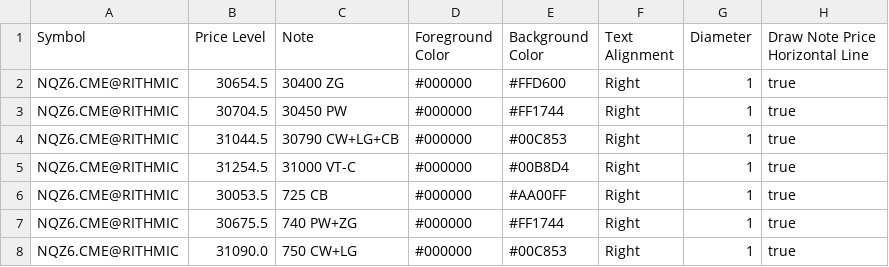
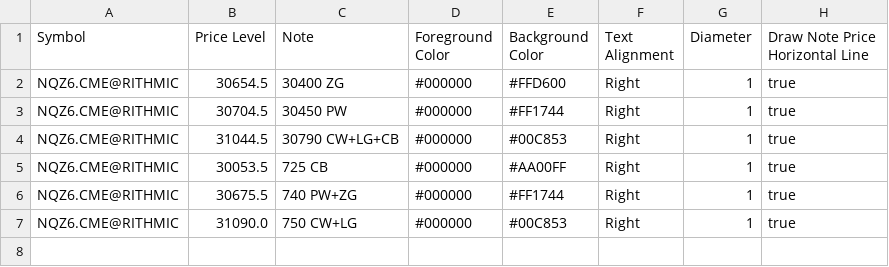
Before and after one commit to trading4life20-code/gex-levels, a CSV file: gex_nq_d6081ac1edf7.csv, drawn as a sheet; the diff names each change by its address in the sheet, - before the commit and + after, or states it on an @@ line.

Commit message:
update gex_nq_d6081ac1edf7.csv

```diff
--- a/gex_nq_d6081ac1edf7.csv
+++ b/gex_nq_d6081ac1edf7.csv
-row 5: NQZ6.CME@RITHMIC | 31254.5 | 31000 VT-C | #000000 | #00B8D4 | Right | 1 | true
```
